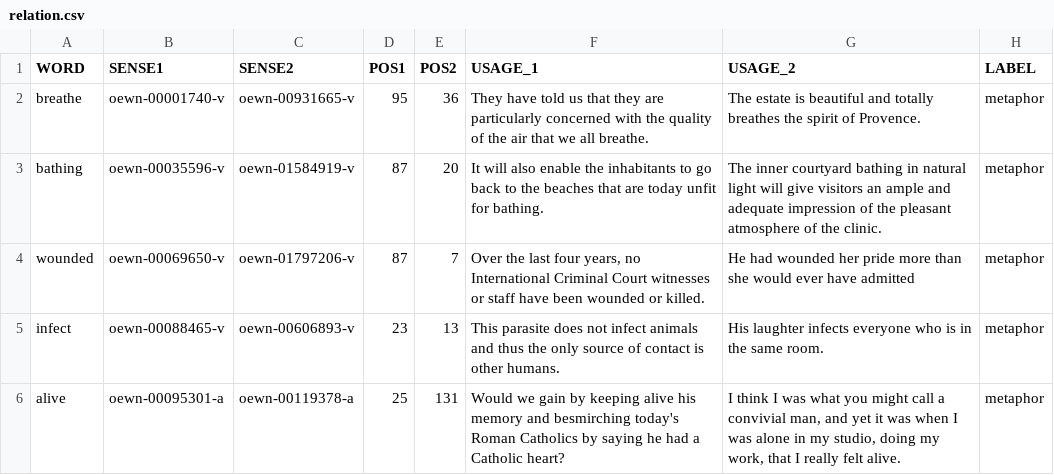
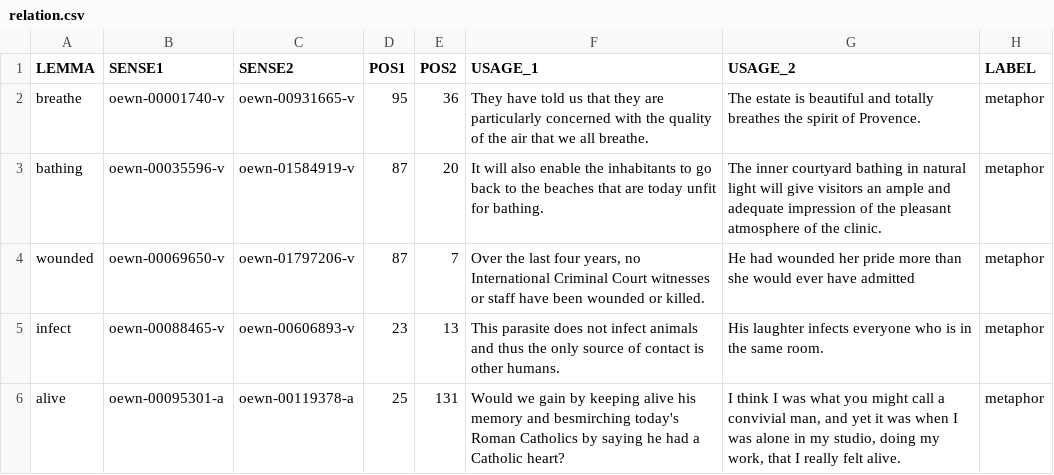
Before and after one commit to jadermcs/change_characterization, a CSV file: data/relation.csv, drawn as a sheet; only a part is shown.

```diff
--- a/data/relation.csv
+++ b/data/relation.csv
@@ -1,2 +1,2 @@
-WORD	SENSE1	SENSE2	POS1	POS2	USAGE_1	USAGE_2	LABEL
+LEMMA	SENSE1	SENSE2	POS1	POS2	USAGE_1	USAGE_2	LABEL
 breathe	oewn-00001740-v	oewn-00931665-v	95	36	They have told us that they are particularly concerned with the quality of the air that we all breathe.	The estate is beautiful and totally breathes the spirit of Provence.	metaphor
```
Also changed, not shown: 2 other files.
